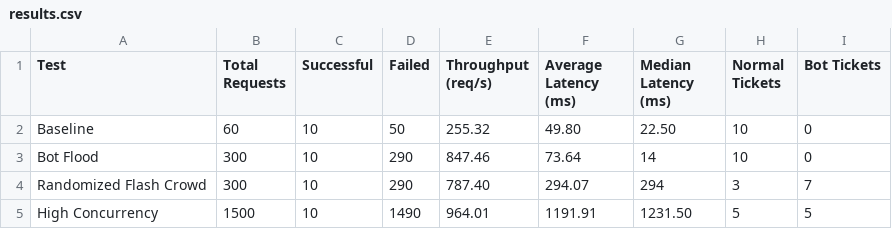
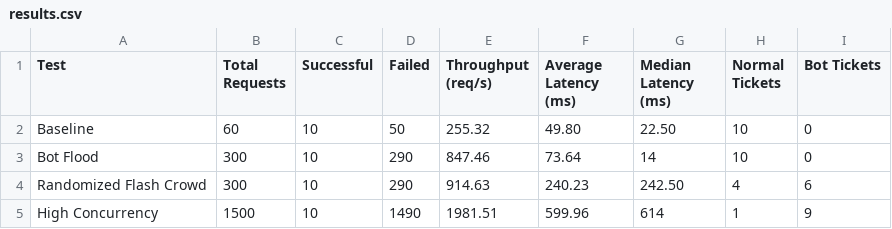
Before and after one commit to khushalsharma1214/DoomsDayPullers_maharashtra_round, a CSV file: analytics/results.csv, drawn as a sheet.

Commit message:
Update traffic analytics results

```diff
--- a/analytics/results.csv
+++ b/analytics/results.csv
@@ -3,3 +3,3 @@ Baseline,60,10,50,255.32,49.80,22.50,10,0
 Bot Flood,300,10,290,847.46,73.64,14,10,0
-Randomized Flash Crowd,300,10,290,787.40,294.07,294,3,7
-High Concurrency,1500,10,1490,964.01,1191.91,1231.50,5,5
+Randomized Flash Crowd,300,10,290,914.63,240.23,242.50,4,6
+High Concurrency,1500,10,1490,1981.51,599.96,614,1,9
```
Also changed, not shown: 1 other file.
